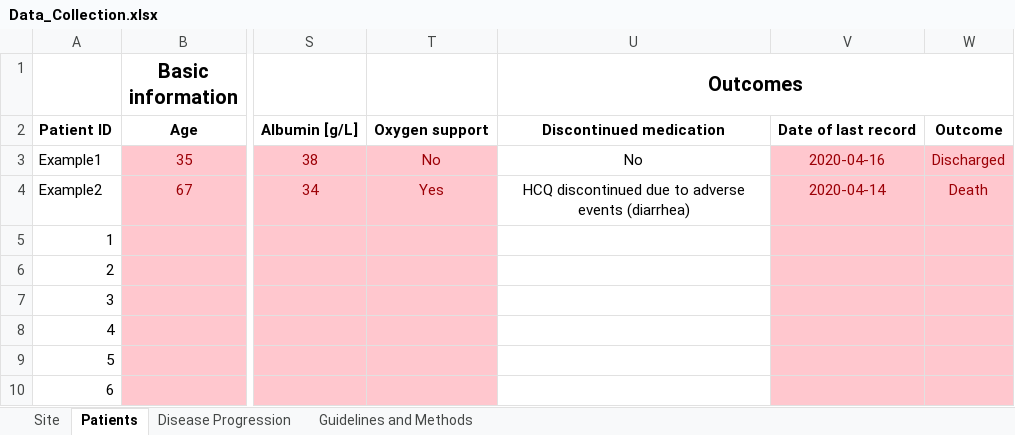
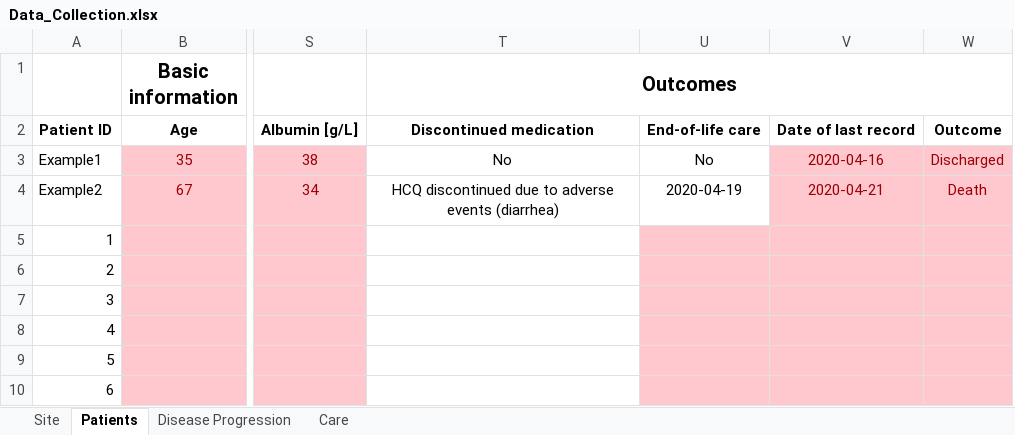
Before and after one commit to cas-bioinf/covid19retrospective, an Excel workbook: public_data/Data_Collection.xlsx, sheet Patients, drawn as a sheet; only a part is shown, gaps mark what is left out; values as stored, in another font and other column widths than the file's, no borders; conditional formats not drawn; removed rows and columns are numbered as before the commit, all else as after; the diff covers the shown part only; the diff names each change by its address in the sheet, - before the commit and + after, or states it on an @@ line.

Commit message:
More work on data collection sheets

```diff
--- a/public_data/Data_Collection.xlsx (sheet Patients)
+++ b/public_data/Data_Collection.xlsx (sheet Patients)
-sheet tab: Guidelines and Methods
+sheet tab: Care
-column T, rows 2-4: Oxygen support | No | Yes
+column U, rows 2-4: End-of-life care | No | 2020-04-19
-V4: 2020-04-14
+V4: 2020-04-21
```
Also changed, not shown: 90 added rows elsewhere in this sheet, sheet Disease Progression, sheet Care, sheet Site, 1 other file.
